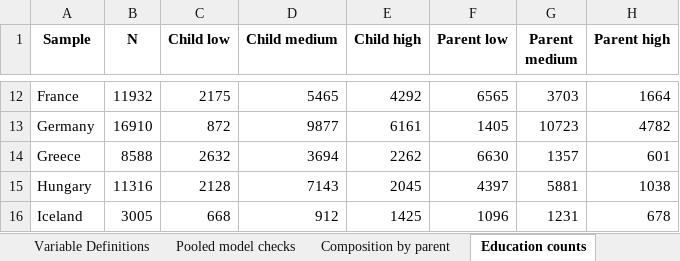
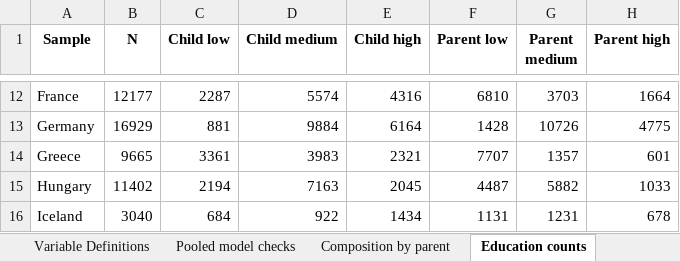
Before and after one commit to orhantorul/orhantorul.github.io, an Excel workbook: ieme-interactive/downloads/ieme_full_results_2026.xlsx, sheet Education counts, drawn as a sheet; only a part is shown, gaps mark what is left out; values as stored, in another font and other column widths than the file's, no borders; the diff covers the shown part only; the diff names each change by its address in the sheet, - before the commit and + after, or states it on an @@ line.

```diff
--- a/ieme-interactive/downloads/ieme_full_results_2026.xlsx (sheet Education counts)
+++ b/ieme-interactive/downloads/ieme_full_results_2026.xlsx (sheet Education counts)
-B12 (N): 11932
+B12 (N): 12177
-C12 (Child low): 2175
+C12 (Child low): 2287
-D12 (Child medium): 5465
+D12 (Child medium): 5574
-E12 (Child high): 4292
+E12 (Child high): 4316
-F12 (Parent low): 6565
+F12 (Parent low): 6810
-B13 (N): 16910
+B13 (N): 16929
-C13 (Child low): 872
+C13 (Child low): 881
-D13 (Child medium): 9877
+D13 (Child medium): 9884
-E13 (Child high): 6161
+E13 (Child high): 6164
-F13 (Parent low): 1405
+F13 (Parent low): 1428
-G13 (Parent medium): 10723
+G13 (Parent medium): 10726
-H13 (Parent high): 4782
+H13 (Parent high): 4775
-B14 (N): 8588
+B14 (N): 9665
-C14 (Child low): 2632
+C14 (Child low): 3361
-D14 (Child medium): 3694
+D14 (Child medium): 3983
-E14 (Child high): 2262
+E14 (Child high): 2321
-F14 (Parent low): 6630
+F14 (Parent low): 7707
-B15 (N): 11316
+B15 (N): 11402
-C15 (Child low): 2128
+C15 (Child low): 2194
-D15 (Child medium): 7143
+D15 (Child medium): 7163
-F15 (Parent low): 4397
+F15 (Parent low): 4487
-G15 (Parent medium): 5881
+G15 (Parent medium): 5882
-H15 (Parent high): 1038
+H15 (Parent high): 1033
-B16 (N): 3005
+B16 (N): 3040
-C16 (Child low): 668
+C16 (Child low): 684
-D16 (Child medium): 912
+D16 (Child medium): 922
-E16 (Child high): 1425
+E16 (Child high): 1434
-F16 (Parent low): 1096
+F16 (Parent low): 1131
```
Also changed, not shown: 201 edited cells elsewhere in this sheet, sheet Country Estimates, sheet Elasticity Estimates, sheet Bootstrap CIs, sheet Rank-Rank Correlations, sheet Robustness - Wave FE, sheet Group Estimates, 11 more sheets, ieme_full_results_2026.xlsx, 10 other files.
